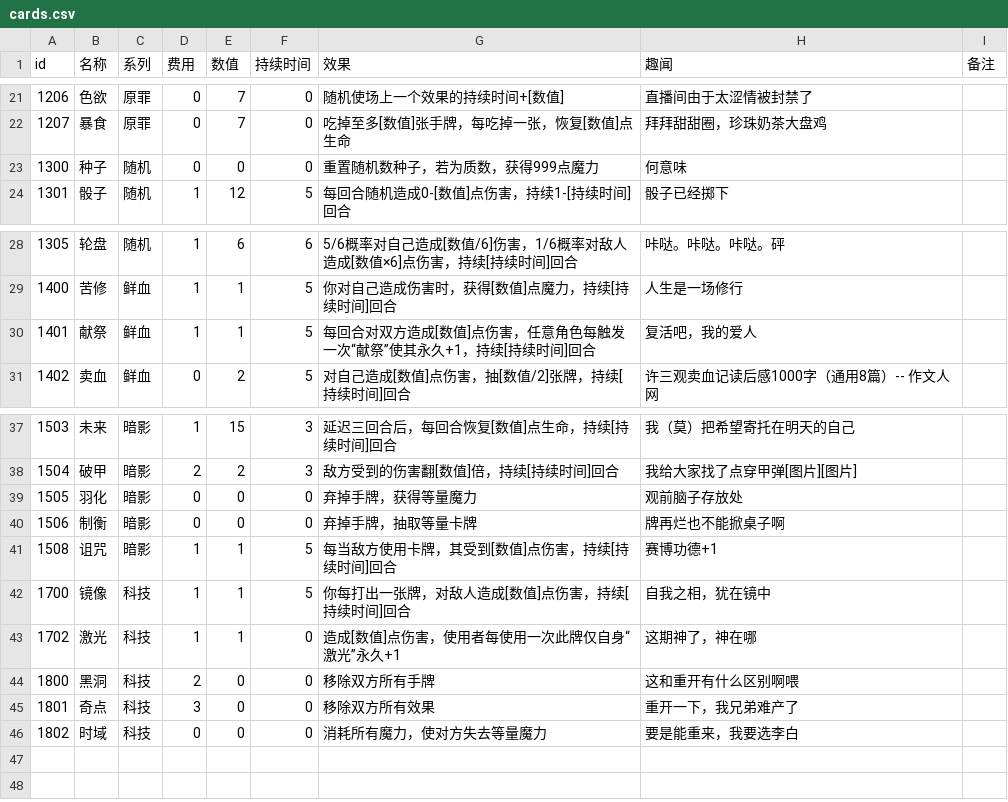
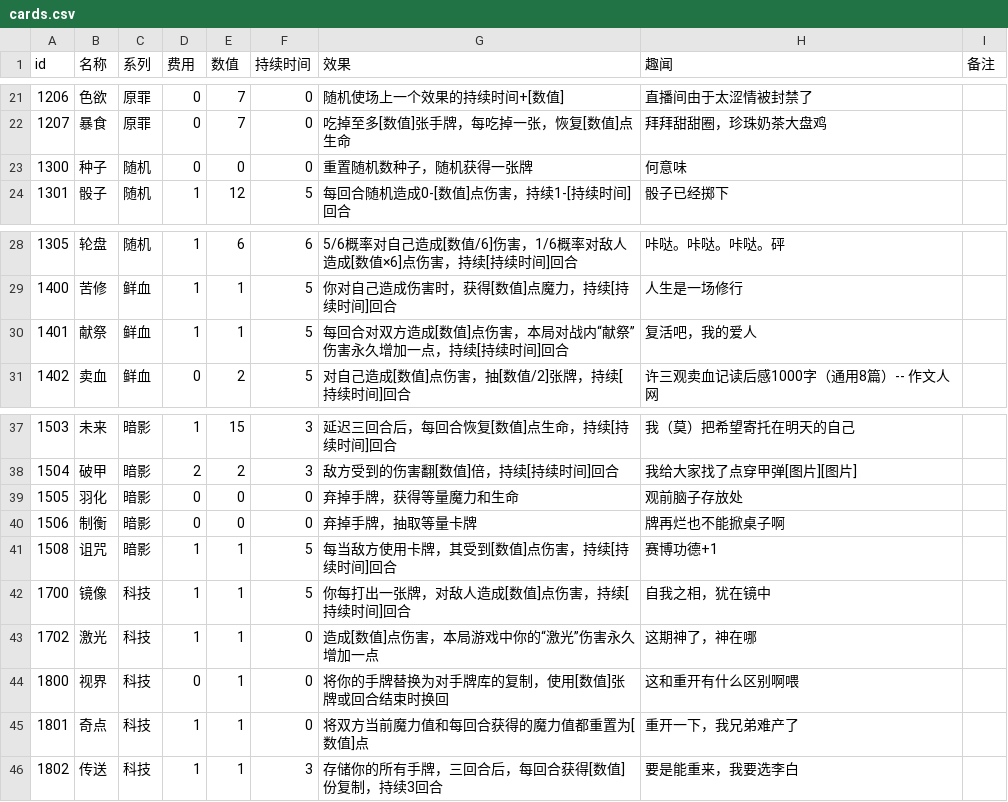
Before and after one commit to Gove2004/Ninth-Slime-Card, a CSV file: Assets/StreamingAssets/cards.csv, drawn as a sheet; only a part is shown, gaps mark what is left out; the diff names each change by its address in the sheet, - before the commit and + after, or states it on an @@ line.

```diff
--- a/Assets/StreamingAssets/cards.csv
+++ b/Assets/StreamingAssets/cards.csv
-G23 (效果): 重置随机数种子，若为质数，获得999点魔力
+G23 (效果): 重置随机数种子，随机获得一张牌
-G30 (效果): 每回合对双方造成[数值]点伤害，任意角色每触发一次“献祭”使其永久+1，持续[持续时间]回合
+G30 (效果): 每回合对双方造成[数值]点伤害，本局对战内“献祭”伤害永久增加一点，持续[持续时间]回合
-G39 (效果): 弃掉手牌，获得等量魔力
+G39 (效果): 弃掉手牌，获得等量魔力和生命
-G43 (效果): 造成[数值]点伤害，使用者每使用一次此牌仅自身“激光”永久+1
+G43 (效果): 造成[数值]点伤害，本局游戏中你的“激光”伤害永久增加一点
-B44 (名称): 黑洞
+B44 (名称): 视界
-D44 (费用): 2
+D44 (费用): 0
-E44:E46 (数值): 0
+E44:E46 (数值): 1
-G44 (效果): 移除双方所有手牌
+G44 (效果): 将你的手牌替换为对手牌库的复制，使用[数值]张牌或回合结束时换回
-D45 (费用): 3
+D45 (费用): 1
-G45 (效果): 移除双方所有效果
+G45 (效果): 将双方当前魔力值和每回合获得的魔力值都重置为[数值]点
-B46 (名称): 时域
+B46 (名称): 传送
-D46 (费用): 0
+D46 (费用): 1
-F46 (持续时间): 0
+F46 (持续时间): 3
-G46 (效果): 消耗所有魔力，使对方失去等量魔力
+G46 (效果): 存储你的所有手牌，三回合后，每回合获得[数值]份复制，持续3回合
```
Also changed, not shown: 12 other files.
